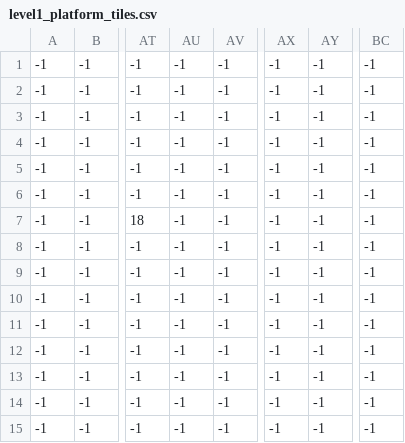
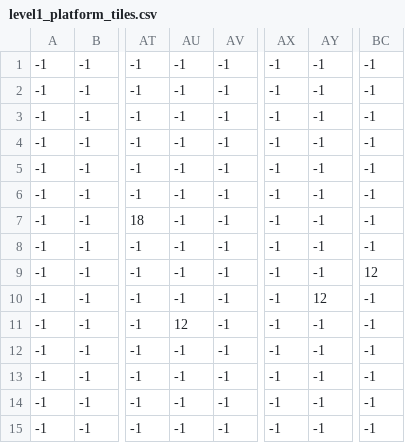
Before and after one commit to dmitriikuleshov/PygameProject, a CSV file: data2/level1/level_markup/level1_platform_tiles.csv, drawn as a sheet; only a part is shown, gaps mark what is left out; the diff names each change by its address in the sheet, - before the commit and + after, or states it on an @@ line.

```diff
--- a/data2/level1/level_markup/level1_platform_tiles.csv
+++ b/data2/level1/level_markup/level1_platform_tiles.csv
-BC9: -1
+BC9: 12
-AY10: -1
+AY10: 12
-AU11: -1
+AU11: 12
```
Also changed, not shown: 9 other files.
